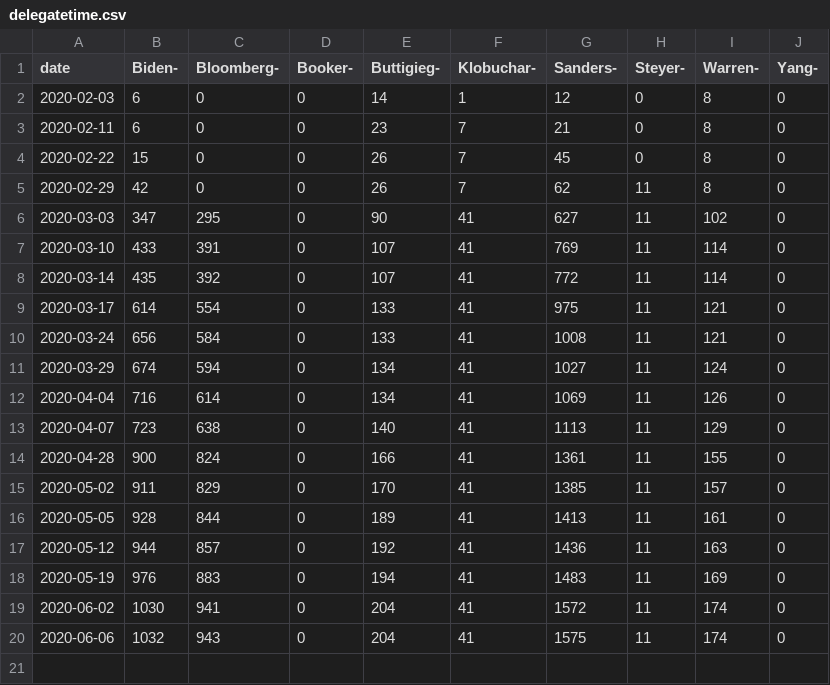
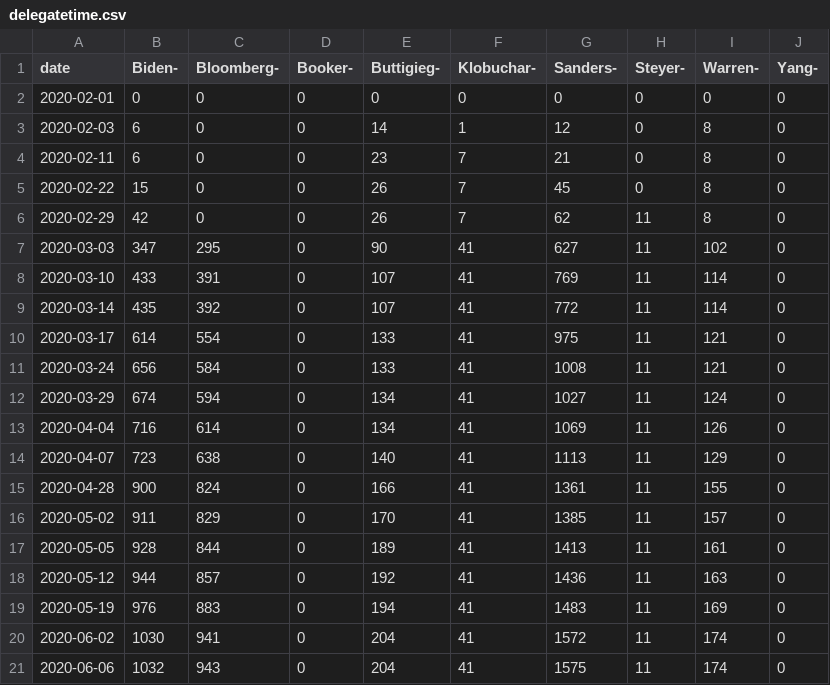
Before and after one commit to ben2vec/jhkforecasts, a CSV file: democratic_primary/delegatetime.csv, drawn as a sheet.

```diff
--- a/democratic_primary/delegatetime.csv
+++ b/democratic_primary/delegatetime.csv
@@ -1,2 +1,3 @@
 date,Biden-,Bloomberg-,Booker-,Buttigieg-,Klobuchar-,Sanders-,Steyer-,Warren-,Yang-
+2020-02-01,0,0,0,0,0,0,0,0,0
 2020-02-03,6,0,0,14,1,12,0,8,0
```
Also changed, not shown: 1 other file.
